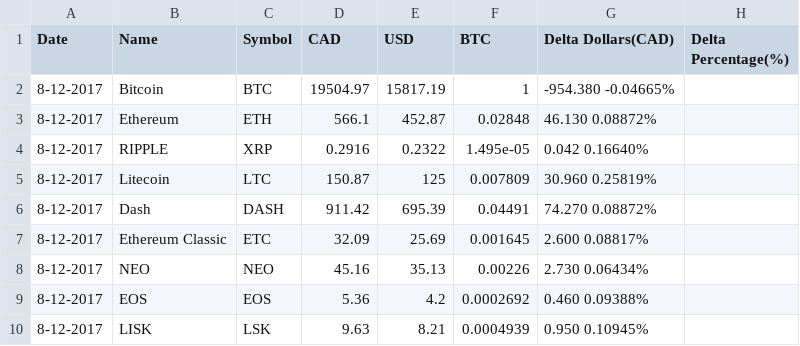
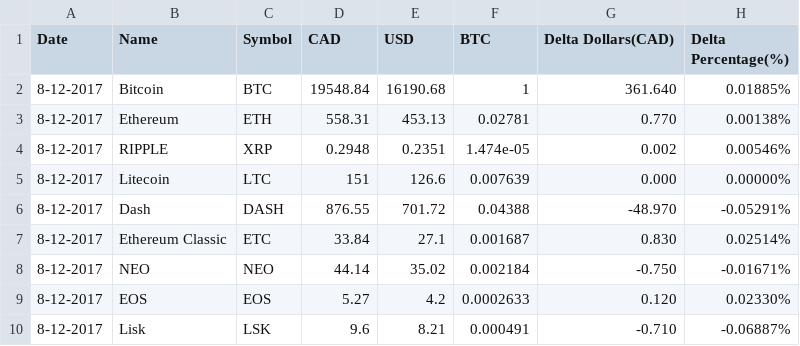
Before and after one commit to PraveenHarris/crypto-tracker, a CSV file: tracker.csv, drawn as a sheet.

Commit message:
Update tracker.csv

```diff
--- a/tracker.csv
+++ b/tracker.csv
@@ -1,10 +1,10 @@
 Date, Name, Symbol, CAD, USD, BTC, Delta Dollars(CAD), Delta Percentage(%)
-8-12-2017, Bitcoin, BTC, 19504.97, 15817.19, 1, -954.380 -0.04665%
-8-12-2017, Ethereum, ETH, 566.1, 452.87, 0.02848, 46.130 0.08872%
-8-12-2017, RIPPLE, XRP, 0.2916, 0.2322, 1.495e-05, 0.042 0.16640%
-8-12-2017, Litecoin, LTC, 150.87, 125, 0.007809, 30.960 0.25819%
-8-12-2017, Dash, DASH, 911.42, 695.39, 0.04491, 74.270 0.08872%
-8-12-2017, Ethereum Classic, ETC, 32.09, 25.69, 0.001645, 2.600 0.08817%
-8-12-2017, NEO, NEO, 45.16, 35.13, 0.00226, 2.730 0.06434%
-8-12-2017, EOS, EOS, 5.36, 4.2, 0.0002692, 0.460 0.09388%
-8-12-2017, LISK, LSK, 9.63, 8.21, 0.0004939, 0.950 0.10945%
+8-12-2017, Bitcoin, BTC, 19548.84, 16190.68, 1, 361.640, 0.01885%
+8-12-2017, Ethereum, ETH, 558.31, 453.13, 0.02781, 0.770, 0.00138%
+8-12-2017, RIPPLE, XRP, 0.2948, 0.2351, 1.474e-05, 0.002, 0.00546%
+8-12-2017, Litecoin, LTC, 151, 126.6, 0.007639, 0.000, 0.00000%
+8-12-2017, Dash, DASH, 876.55, 701.72, 0.04388, -48.970, -0.05291%
+8-12-2017, Ethereum Classic, ETC, 33.84, 27.1, 0.001687, 0.830, 0.02514%
+8-12-2017, NEO, NEO, 44.14, 35.02, 0.002184, -0.750, -0.01671%
+8-12-2017, EOS, EOS, 5.27, 4.2, 0.0002633, 0.120, 0.02330%
+8-12-2017, Lisk, LSK, 9.6, 8.21, 0.000491, -0.710, -0.06887%
```
